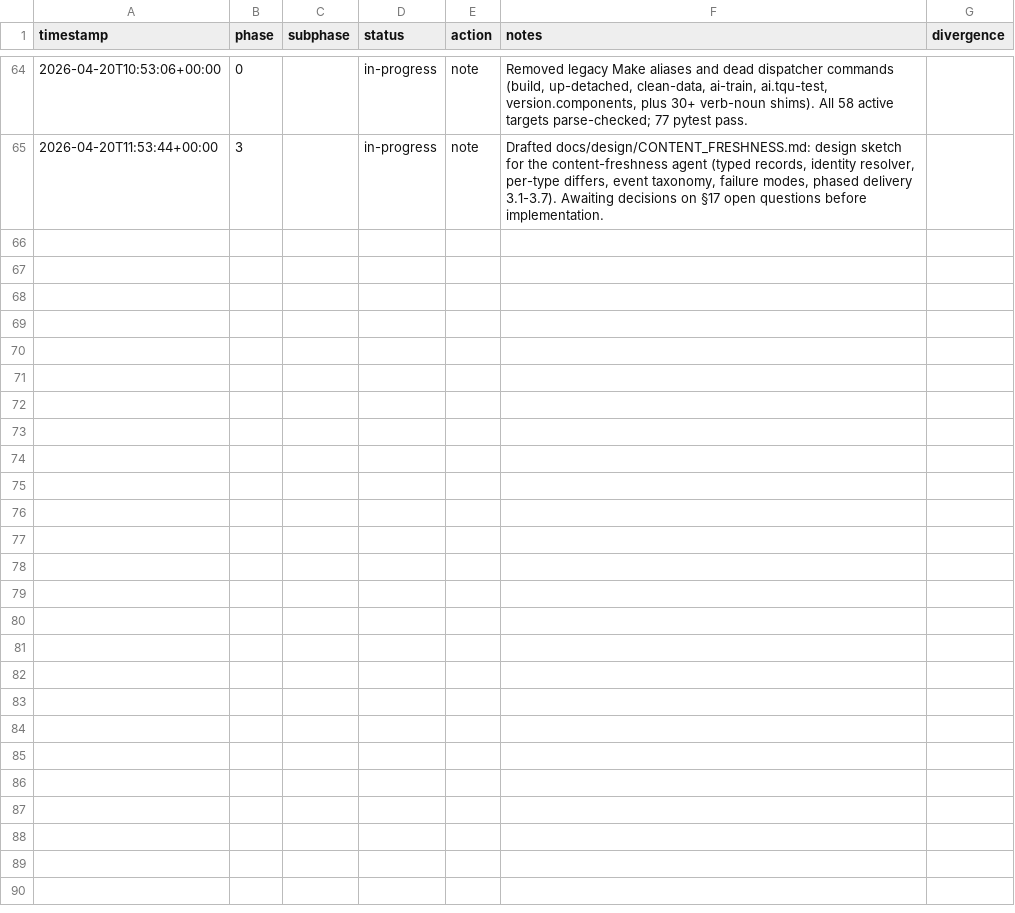
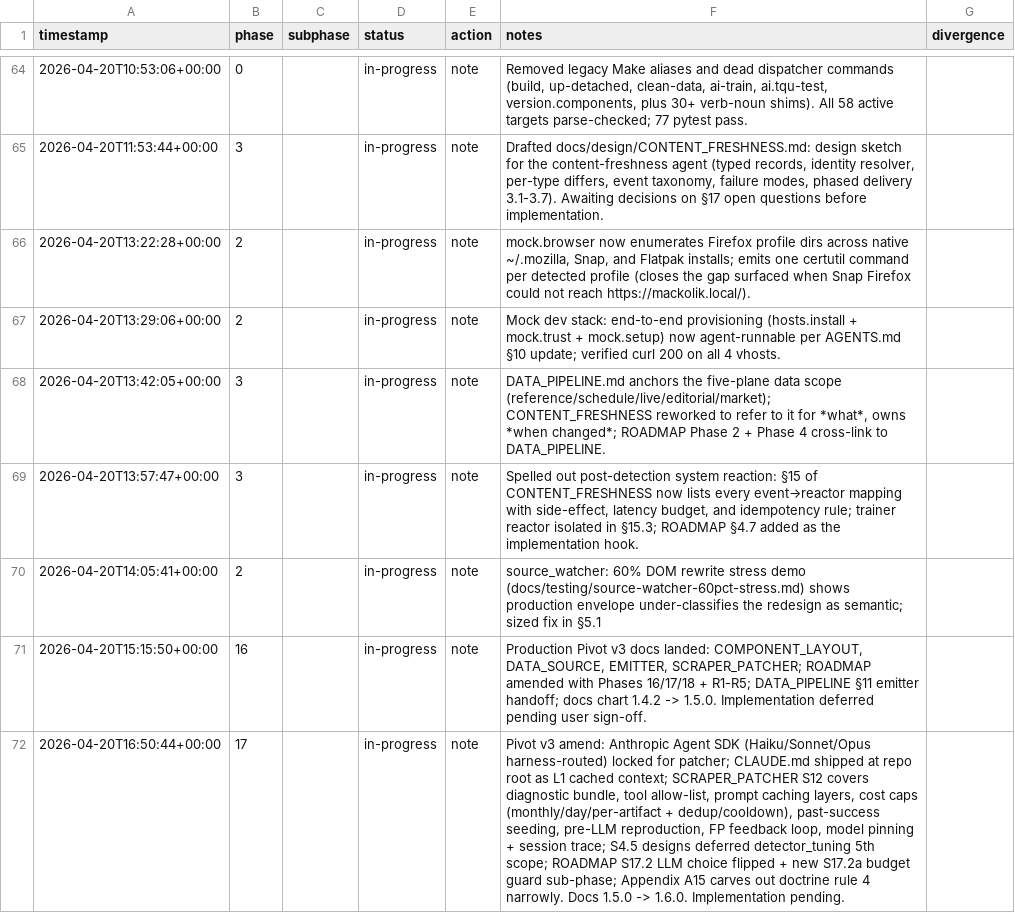
Before and after one commit to metaphy6/negelir, a CSV file: docs/tracking/phases.csv, drawn as a sheet; only a part is shown, gaps mark what is left out; the diff names each change by its address in the sheet, - before the commit and + after, or states it on an @@ line.

Commit message:
docs(tracker): DATA_PIPELINE.md anchors the five-plane data scope…
Tracker rollup (7 rows):

- [chore] phase-2 → in-progress: mock.browser now enumerates Firefox profile dirs across native ~/.mozilla, Snap, and Flatpak installs; emits one certutil command per detected profile (closes the gap surfaced when Snap Firefox could not reach https://mackolik.local/).
- [chore] phase-2 → in-progress: Mock dev stack: end-to-end provisioning (hosts.install + mock.trust + mock.setup) now agent-runnable per AGENTS.md §10 update; verified curl 200 on all 4 vhosts.
- [docs] phase-3 → in-progress: DATA_PIPELINE.md anchors the five-plane data scope (reference/schedule/live/editorial/market); CONTENT_FRESHNESS reworked to refer to it for *what*, owns *when changed*; ROADMAP Phase 2 + Phase 4 cross-link to DATA_PIPELINE.
- [docs] phase-3 → in-progress: Spelled out post-detection system reaction: §15 of CONTENT_FRESHNESS now lists every event→reactor mapping with side-effect, latency budget, and idempotency rule; trainer reactor isolated in §15.3; ROADMAP §4.7 added as the implementation hook.
- [docs] phase-2 → in-progress: source_watcher: 60% DOM rewrite stress demo (docs/testing/source-watcher-60pct-stress.md) shows production envelope under-classifies the redesign as semantic; sized fix in §5.1
- [docs] phase-16 → in-progress: Production Pivot v3 docs landed: COMPONENT_LAYOUT, DATA_SOURCE, EMITTER, SCRAPER_PATCHER; ROADMAP amended with Phases 16/17/18 + R1-R5; DATA_PIPELINE §11 emitter handoff; docs chart 1.4.2 -> 1.5.0. Implementation deferred pending user sign-off.
- [docs] phase-17 → in-progress: Pivot v3 amend: Anthropic Agent SDK (Haiku/Sonnet/Opus harness-routed) locked for patcher; CLAUDE.md shipped at repo root as L1 cached context; SCRAPER_PATCHER S12 covers diagnostic bundle, tool allow-list, prompt caching layers, cost caps (monthly/day/per-artifact + dedup/cooldown), past-success seeding, pre-LLM reproduction, FP feedback loop, model pinning + session trace; S4.5 designs deferred detector_tuning 5th scope; ROADMAP S17.2 LLM choice flipped + new S17.2a budget guard sub-phase; Appendix A15 carves out doctrine rule 4 narrowly. Docs 1.5.0 -> 1.6.0. Implementation pending.

```diff
--- a/docs/tracking/phases.csv
+++ b/docs/tracking/phases.csv
+row 66: 2026-04-20T13:22:28+00:00 | 2 |  | in-progress | note | mock.browser now enumerates Firefox profile dirs across native ~/.mozilla, Snap, and Flatpak installs; emits one certutil command per detected profile (closes the gap surfaced when Snap Firefox could not reach https://mackolik.local/).
+row 67: 2026-04-20T13:29:06+00:00 | 2 |  | in-progress | note | Mock dev stack: end-to-end provisioning (hosts.install + mock.trust + mock.setup) now agent-runnable per AGENTS.md §10 update; verified curl 200 on all 4 vhosts.
+row 68: 2026-04-20T13:42:05+00:00 | 3 |  | in-progress | note | DATA_PIPELINE.md anchors the five-plane data scope (reference/schedule/live/editorial/market); CONTENT_FRESHNESS reworked to refer to it for *what*, owns *when changed*; ROADMAP Phase 2 + Phase 4 cross-link to DATA_PIPELINE.
+row 69: 2026-04-20T13:57:47+00:00 | 3 |  | in-progress | note | Spelled out post-detection system reaction: §15 of CONTENT_FRESHNESS now lists every event→reactor mapping with side-effect, latency budget, and idempotency rule; trainer reactor isolated in §15.3; ROADMAP §4.7 added as the implementation hook.
+row 70: 2026-04-20T14:05:41+00:00 | 2 |  | in-progress | note | source_watcher: 60% DOM rewrite stress demo (docs/testing/source-watcher-60pct-stress.md) shows production envelope under-classifies the redesign as semantic; sized fix in §5.1
+row 71: 2026-04-20T15:15:50+00:00 | 16 |  | in-progress | note | Production Pivot v3 docs landed: COMPONENT_LAYOUT, DATA_SOURCE, EMITTER, SCRAPER_PATCHER; ROADMAP amended with Phases 16/17/18 + R1-R5; DATA_PIPELINE §11 emitter handoff; docs chart 1.4.2 -> 1.5.0. Implementation deferred pending user sign-off.
+row 72: 2026-04-20T16:50:44+00:00 | 17 |  | in-progress | note | Pivot v3 amend: Anthropic Agent SDK (Haiku/Sonnet/Opus harness-routed) locked for patcher; CLAUDE.md shipped at repo root as L1 cached context; SCRAPER_PATCHER S12 covers diagnostic bundle, tool allow-list, prompt caching layers, cost caps (monthly/day/per-artifact + dedup/cooldown), past-success seeding, pre-LLM reproduction, FP feedback loop, model pinning + session trace; S4.5 designs deferred detector_tuning 5th scope; ROADMAP S17.2 LLM choice flipped + new S17.2a budget guard sub-phase; Appendix A15 carves out doctrine rule 4 narrowly. Docs 1.5.0 -> 1.6.0. Implementation pending.
```
Also changed, not shown: 17 other files.
